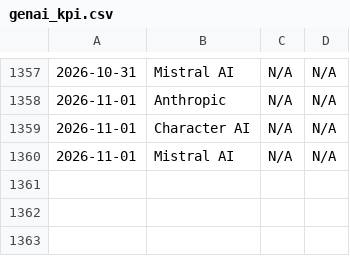
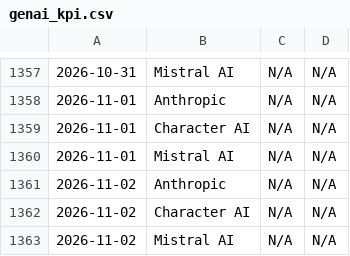
Before and after one commit to ChikazeVanRoy/KPI-scraper, a CSV file: genai_kpi.csv, drawn as a sheet; only a part is shown, gaps mark what is left out; the diff names each change by its address in the sheet, - before the commit and + after, or states it on an @@ line.

```diff
--- a/genai_kpi.csv
+++ b/genai_kpi.csv
+row 1361: 2026-11-02 | Anthropic | N/A | N/A
+row 1362: 2026-11-02 | Character AI | N/A | N/A
+row 1363: 2026-11-02 | Mistral AI | N/A | N/A
```
